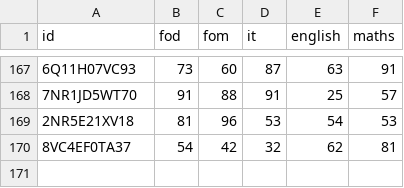
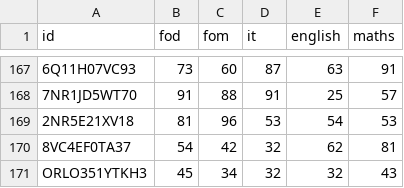
Before and after one commit to StudyingBelial/FOD-Project, a CSV file: data/grades.csv, drawn as a sheet; only a part is shown, gaps mark what is left out; the diff names each change by its address in the sheet, - before the commit and + after, or states it on an @@ line.

```diff
--- a/data/grades.csv
+++ b/data/grades.csv
+row 171: ORLO351YTKH3 | 45 | 34 | 32 | 32 | 43
```
Also changed, not shown: data/eca.csv, data/passwords.csv, 19 other files.
